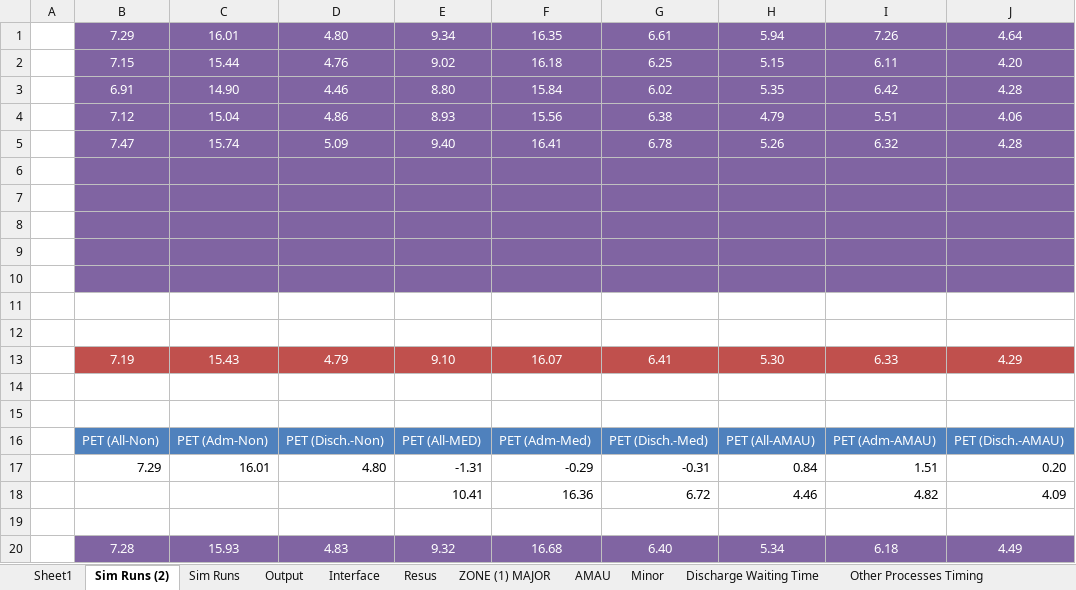
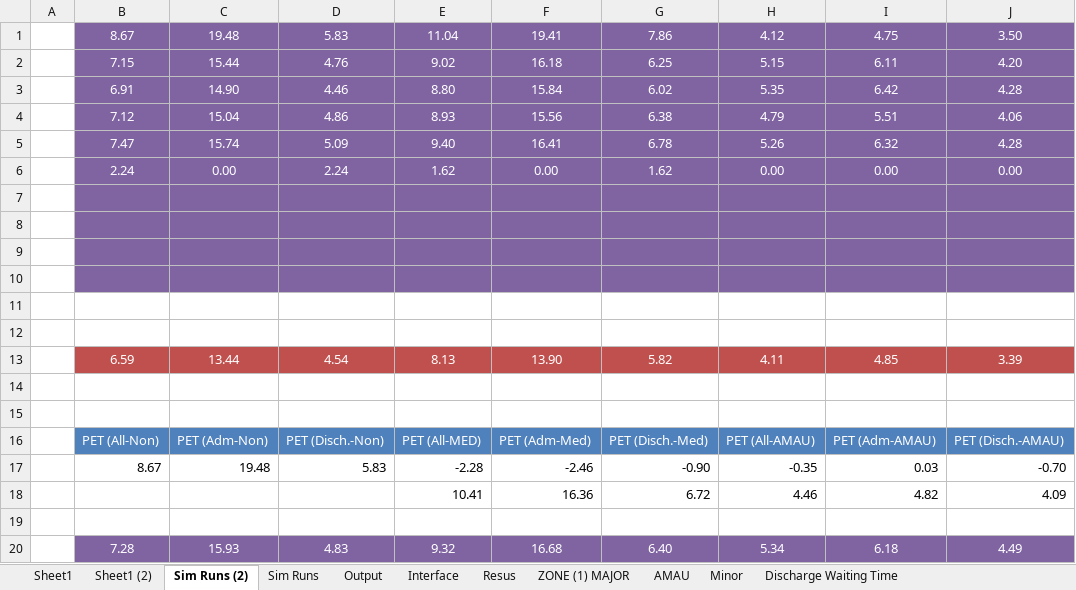
Before and after one commit to hebahabib/Tallaght-Model, an Excel workbook: Tallagh Model-baseline 1-11-2012/Model/control.xlsx, sheet Sim Runs (2), drawn as a sheet; values as stored, in another font and other column widths than the file's, no borders; removed rows and columns are numbered as before the commit, all else as after; the diff names each change by its address in the sheet, - before the commit and + after, or states it on an @@ line.

```diff
--- a/Tallagh Model-baseline 1-11-2012/Model/control.xlsx (sheet Sim Runs (2))
+++ b/Tallagh Model-baseline 1-11-2012/Model/control.xlsx (sheet Sim Runs (2))
+sheet tab: Sheet1 (2)
-row 1:  | 7.29 | 16.01 | 4.80 | 9.34 | 16.35 | 6.61 | 5.94 | 7.26 | 4.64
+row 1:  | 8.67 | 19.48 | 5.83 | 11.04 | 19.41 | 7.86 | 4.12 | 4.75 | 3.50
+row 6:  | 2.24 | 0.00 | 2.24 | 1.62 | 0.00 | 1.62 | 0.00 | 0.00 | 0.00
-B11:J11 fill: #8064A2
+B11:J11 fill: none
-row 13: (empty)
+row 13:  | 6.59 | 13.44 | 4.54 | 8.13 | 13.90 | 5.82 | 4.11 | 4.85 | 3.39
-B13:J13 fill: none
+B13:J13 fill: #C0504D
-row 13:  | 7.19 | 15.43 | 4.79 | 9.10 | 16.07 | 6.41 | 5.30 | 6.33 | 4.29
-row 17:  | 7.29 | 16.01 | 4.80 | -1.31 | -0.29 | -0.31 | 0.84 | 1.51 | 0.20
+row 17:  | 8.67 | 19.48 | 5.83 | -2.28 | -2.46 | -0.90 | -0.35 | 0.03 | -0.70
```
Also changed, not shown: sheet Sim Runs, sheet Output, sheet Resus, sheet Minor, sheet AMAU, sheet ZONE (1) MAJOR, 2 other files.
